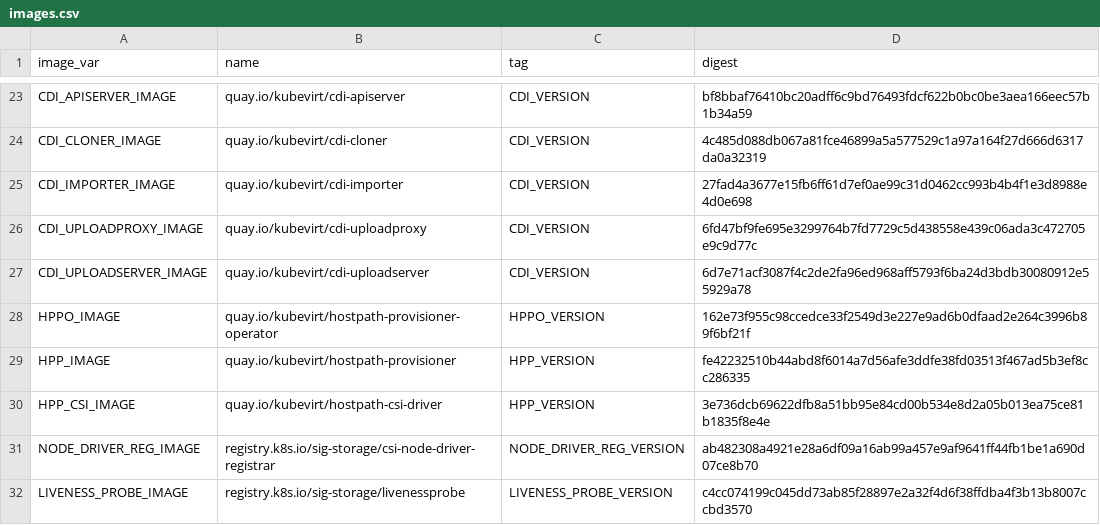
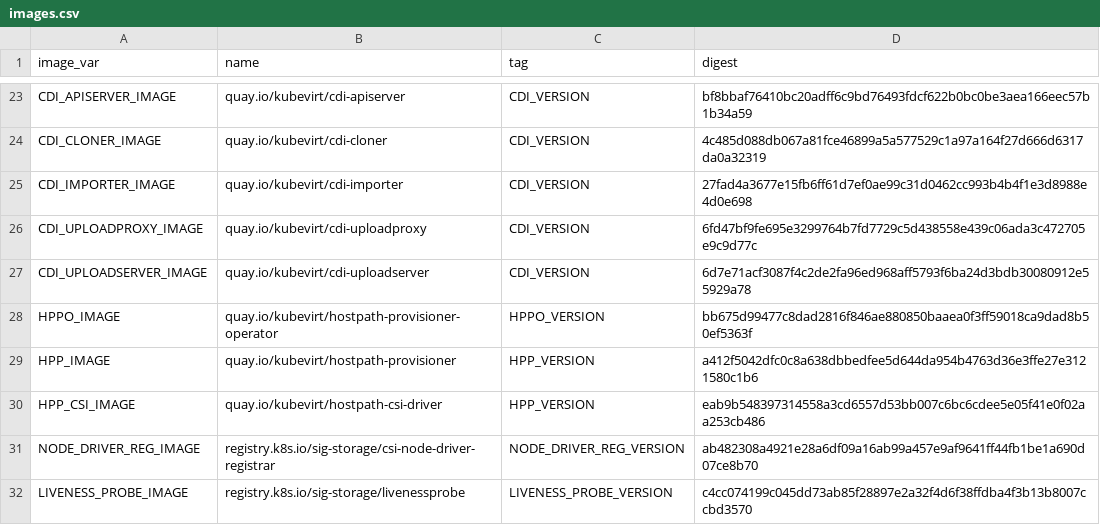
Before and after one commit to kubevirt/hyperconverged-cluster-operator, a CSV file: deploy/images.csv, drawn as a sheet; only a part is shown, gaps mark what is left out.

```diff
--- a/deploy/images.csv
+++ b/deploy/images.csv
@@ -27,5 +27,5 @@ CDI_UPLOADPROXY_IMAGE,quay.io/kubevirt/cdi-uploadproxy,CDI_VERSION,6fd47bf9fe695
 CDI_UPLOADSERVER_IMAGE,quay.io/kubevirt/cdi-uploadserver,CDI_VERSION,6d7e71acf3087f4c2de2fa96ed968aff5793f6ba24d3bdb30080912e55929a78
-HPPO_IMAGE,quay.io/kubevirt/hostpath-provisioner-operator,HPPO_VERSION,162e73f955c98ccedce33f2549d3e227e9ad6b0dfaad2e264c3996b89f6bf21f
-HPP_IMAGE,quay.io/kubevirt/hostpath-provisioner,HPP_VERSION,fe42232510b44abd8f6014a7d56afe3ddfe38fd03513f467ad5b3ef8cc286335
-HPP_CSI_IMAGE,quay.io/kubevirt/hostpath-csi-driver,HPP_VERSION,3e736dcb69622dfb8a51bb95e84cd00b534e8d2a05b013ea75ce81b1835f8e4e
+HPPO_IMAGE,quay.io/kubevirt/hostpath-provisioner-operator,HPPO_VERSION,bb675d99477c8dad2816f846ae880850baaea0f3ff59018ca9dad8b50ef5363f
+HPP_IMAGE,quay.io/kubevirt/hostpath-provisioner,HPP_VERSION,a412f5042dfc0c8a638dbbedfee5d644da954b4763d36e3ffe27e3121580c1b6
+HPP_CSI_IMAGE,quay.io/kubevirt/hostpath-csi-driver,HPP_VERSION,eab9b548397314558a3cd6557d53bb007c6bc6cdee5e05f41e0f02aa253cb486
 NODE_DRIVER_REG_IMAGE,registry.k8s.io/sig-storage/csi-node-driver-registrar,NODE_DRIVER_REG_VERSION,ab482308a4921e28a6df09a16ab99a457e9af9641ff44fb1be1a690d07ce8b70
```
Also changed, not shown: 5 other files.
